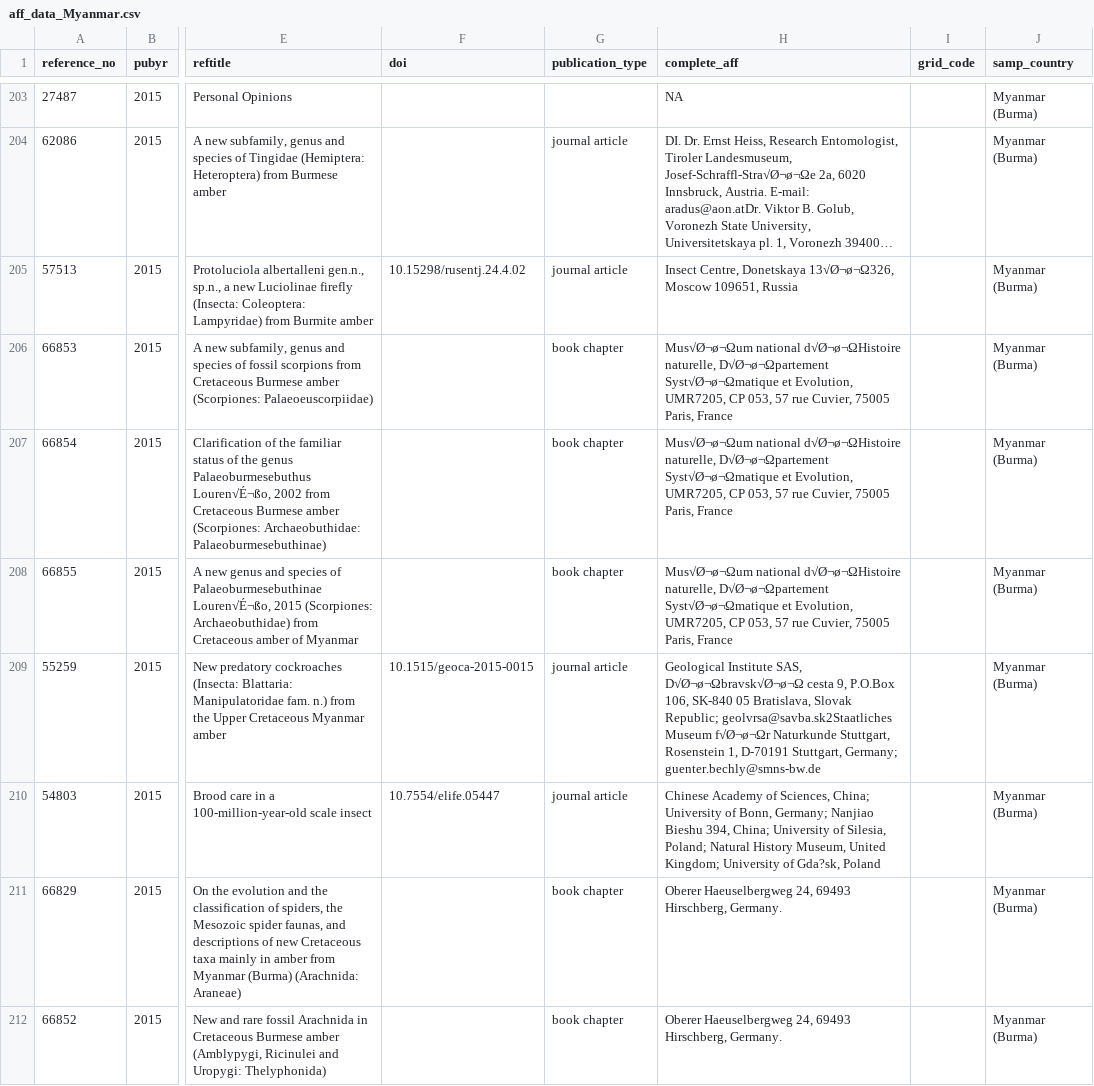
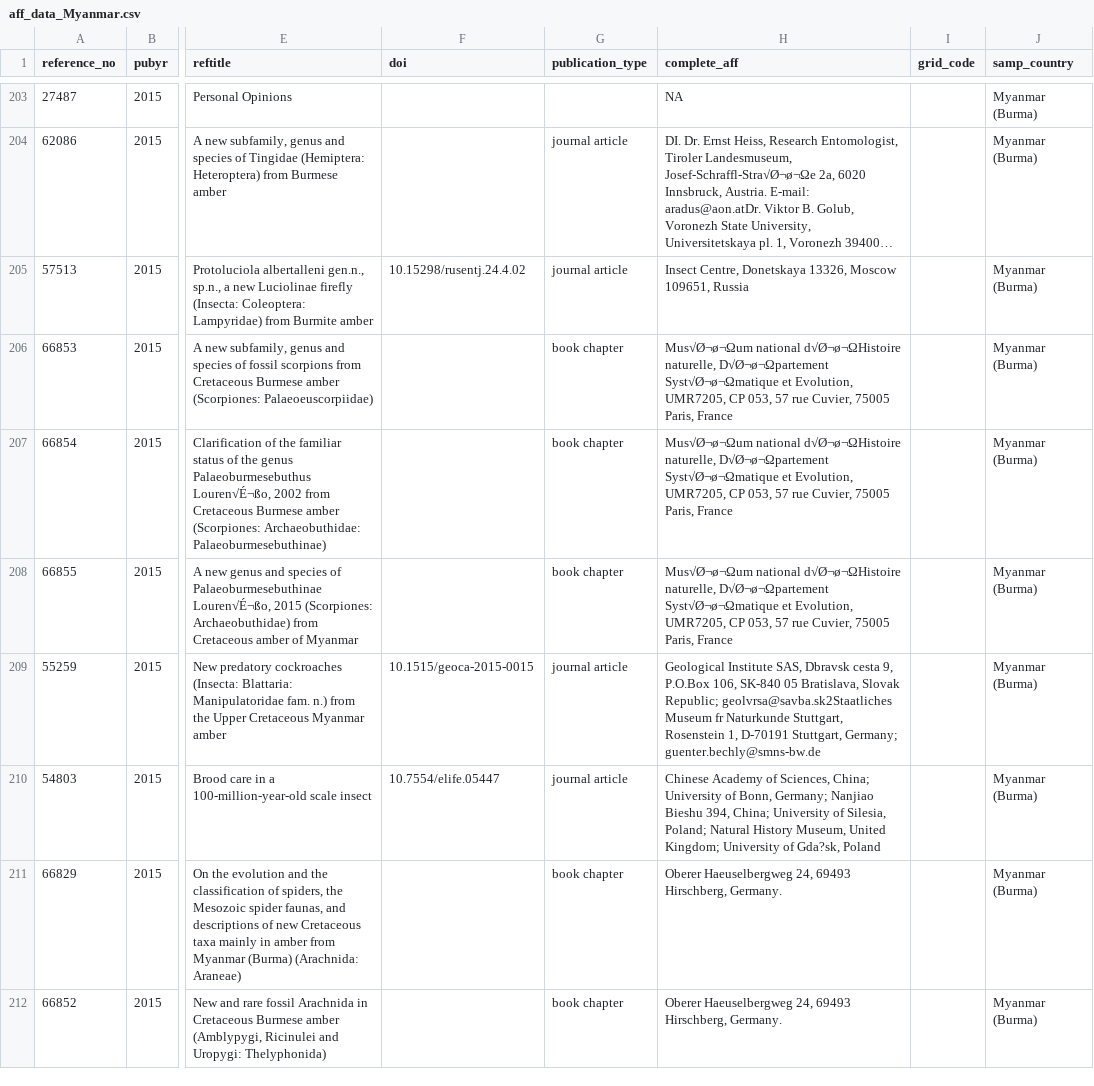
Before and after one commit to paleoscientometrics/Myanmar_amber, a CSV file: data/aff_data_Myanmar.csv, drawn as a sheet; only a part is shown, gaps mark what is left out; long unchanged cells end in …; the diff covers the shown part only; the diff names each change by its address in the sheet, - before the commit and + after, or states it on an @@ line.

```diff
--- a/data/aff_data_Myanmar.csv
+++ b/data/aff_data_Myanmar.csv
-H205 (complete_aff): …Centre, Donetskaya 13√Ø¬ø¬Ω326, Moscow 109651,…
+H205 (complete_aff): …Centre, Donetskaya 13326, Moscow 109651,…
-H209 (complete_aff): …Institute SAS, D√Ø¬ø¬Ωbravsk√Ø¬ø¬Ω cesta 9, P.O.Box 106, SK-840 05 Bratislava, Slovak Republic; geolvrsa@savba.sk2Staatliches Museum f√Ø¬ø¬Ωr Naturkunde Stuttgart,…
+H209 (complete_aff): …Institute SAS, Dbravsk cesta 9, P.O.Box 106, SK-840 05 Bratislava, Slovak Republic; geolvrsa@savba.sk2Staatliches Museum fr Naturkunde Stuttgart,…
```
Also changed, not shown: 54 edited cells elsewhere in this file.
